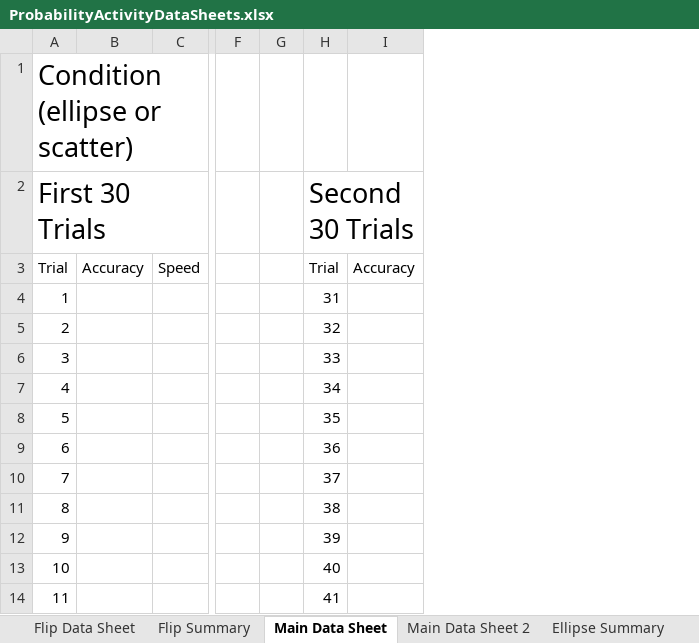
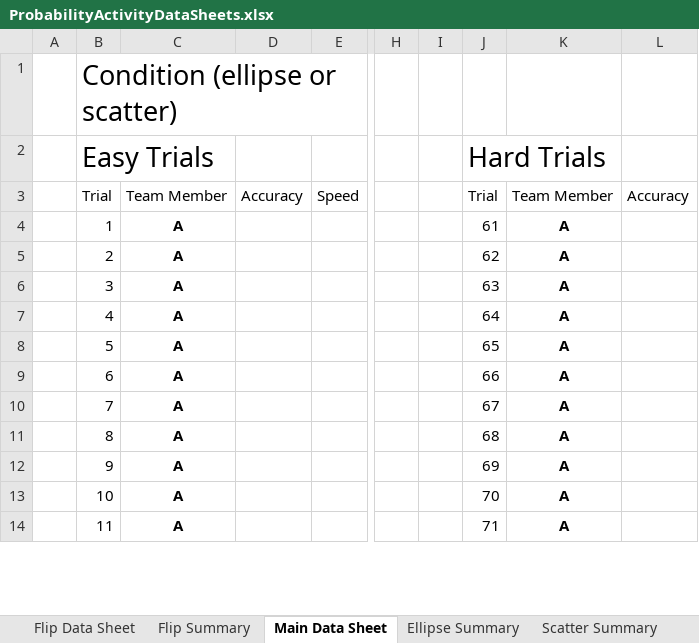
Before and after one commit to btfiles/btfiles.github.io, an Excel workbook: ProbabilityActivityDataSheets.xlsx, sheet Main Data Sheet, drawn as a sheet; only a part is shown, gaps mark what is left out; values as stored, in another font and other column widths than the file's, no borders; table styles not drawn; removed rows and columns are numbered as before the commit, all else as after; the diff covers the shown part only; the diff names each change by its address in the sheet, - before the commit and + after, or states it on an @@ line.

Commit message:
Updating data sheet

```diff
--- a/ProbabilityActivityDataSheets.xlsx (sheet Main Data Sheet)
+++ b/ProbabilityActivityDataSheets.xlsx (sheet Main Data Sheet)
-sheet tab: Main Data Sheet 2
+column A, empty
+column C, rows 3-14: Team Member | A | A | A | A | A | A | A | A | A | A | A
-column H, rows 2-14: Second 30 Trials | Trial | 31 | 32 | 33 | 34 | 35 | 36 | 37 | 38 | 39 | 40 | 41
+column J, rows 2-14: Hard Trials | Trial | 61 | 62 | 63 | 64 | 65 | 66 | 67 | 68 | 69 | 70 | 71
+column K, rows 3-14: Team Member | A | A | A | A | A | A | A | A | A | A | A
-B2: First 30 Trials
+B2: Easy Trials
```
Also changed, not shown: 30 added rows elsewhere in this sheet, sheet Flip Summary, charts or pictures.
